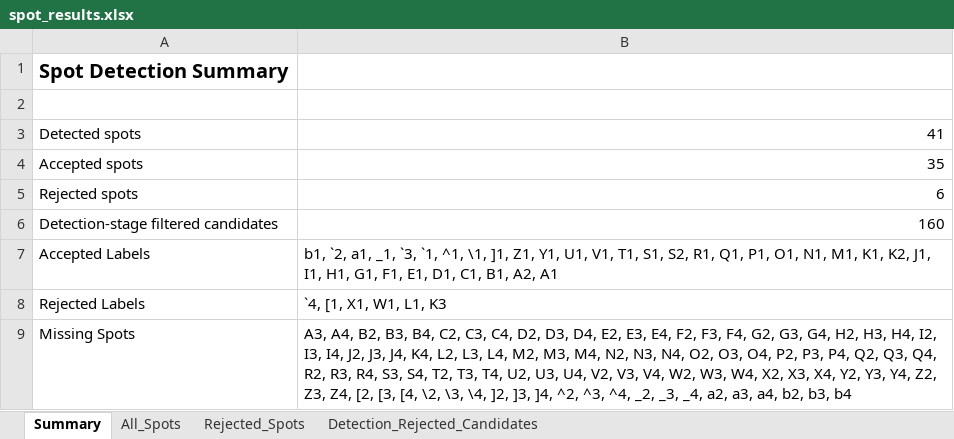
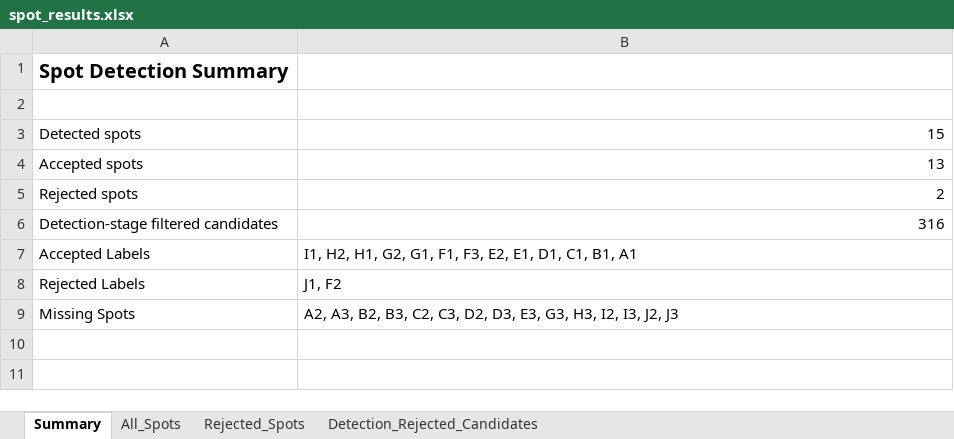
Before and after one commit to basakbircan09/CTA, an Excel workbook: artifacts/we_detection/spot_results.xlsx, sheet Summary, drawn as a sheet; values as stored, in another font and other column widths than the file's, no borders; the diff names each change by its address in the sheet, - before the commit and + after, or states it on an @@ line.

```diff
--- a/artifacts/we_detection/spot_results.xlsx (sheet Summary)
+++ b/artifacts/we_detection/spot_results.xlsx (sheet Summary)
-B3: 41
+B3: 15
-B4: 35
+B4: 13
-B5: 6
+B5: 2
-B6: 160
+B6: 316
-B7: b1, `2, a1, _1, `3, `1, ^1, \1, ]1, Z1, Y1, U1, V1, T1, S1, S2, R1, Q1, P1, O1, N1, M1, K1, K2, J1, I1, H1, G1, F1, E1, D1, C1, B1, A2, A1
+B7: I1, H2, H1, G2, G1, F1, F3, E2, E1, D1, C1, B1, A1
-B8: `4, [1, X1, W1, L1, K3
+B8: J1, F2
-B9: A3, A4, B2, B3, B4, C2, C3, C4, D2, D3, D4, E2, E3, E4, F2, F3, F4, G2, G3, G4, H2, H3, H4, I2, I3, I4, J2, J3, J4, K4, L2, L3, L4, M2, M3, M4, N2, N3, N4, O2, O3, O4, P2, P3, P4, Q2, Q3, Q4, R2, R3, R4, S3, S4, T2, T3, T4, U2, U3, U4, V2, V3, V4, W2, W3, W4, X2, X3, X4, Y2, Y3, Y4, Z2, Z3, Z4, [2, [3, [4, \2, \3, \4, ]2, ]3, ]4, ^2, ^3, ^4, _2, _3, _4, a2, a3, a4, b2, b3, b4
+B9: A2, A3, B2, B3, C2, C3, D2, D3, E3, G3, H3, I2, I3, J2, J3
```
Also changed, not shown: sheet Detection_Rejected_Candidates, sheet All_Spots, sheet Rejected_Spots, artifacts/manual_spots/manual_spots.xlsx, 26 other files.
